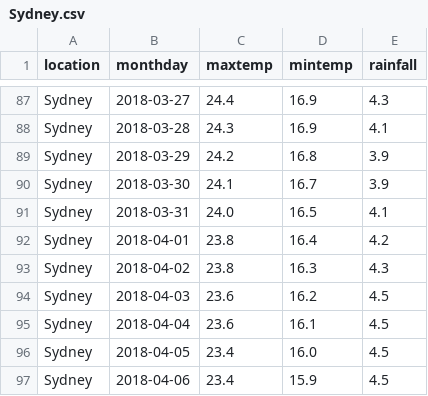
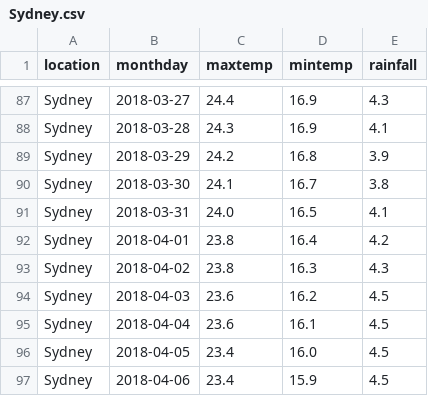
Before and after one commit to wenkeyang/weather-simulator, a CSV file: src/main/resources/bomstatis/Sydney.csv, drawn as a sheet; only a part is shown, gaps mark what is left out.

```diff
--- a/src/main/resources/bomstatis/Sydney.csv
+++ b/src/main/resources/bomstatis/Sydney.csv
@@ -89,3 +89,3 @@ Sydney|2018-03-28|24.3|16.9|4.1
 Sydney|2018-03-29|24.2|16.8|3.9
-Sydney|2018-03-30|24.1|16.7|3.9
+Sydney|2018-03-30|24.1|16.7|3.8
 Sydney|2018-03-31|24.0|16.5|4.1
```
Also changed, not shown: src/main/resources/bomstatis/Adelaide.csv, src/main/resources/bomstatis/Melbourne.csv, 15 other files.
